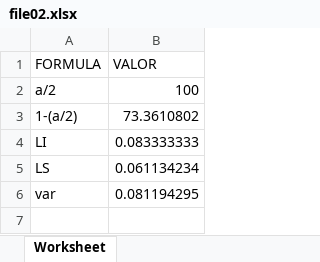
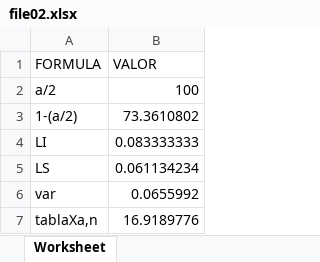
Before and after one commit to dalthonmh/generate_random, an Excel workbook: reportes/file02.xlsx, sheet Worksheet, drawn as a sheet; values as stored, in another font and other column widths than the file's, no borders; the diff names each change by its address in the sheet, - before the commit and + after, or states it on an @@ line.

```diff
--- a/reportes/file02.xlsx (sheet Worksheet)
+++ b/reportes/file02.xlsx (sheet Worksheet)
-B6 (VALOR): 0.081194295
+B6 (VALOR): 0.0655992
+row 7: tablaXa,n | 16.9189776
```
Also changed, not shown: 2 other files.
